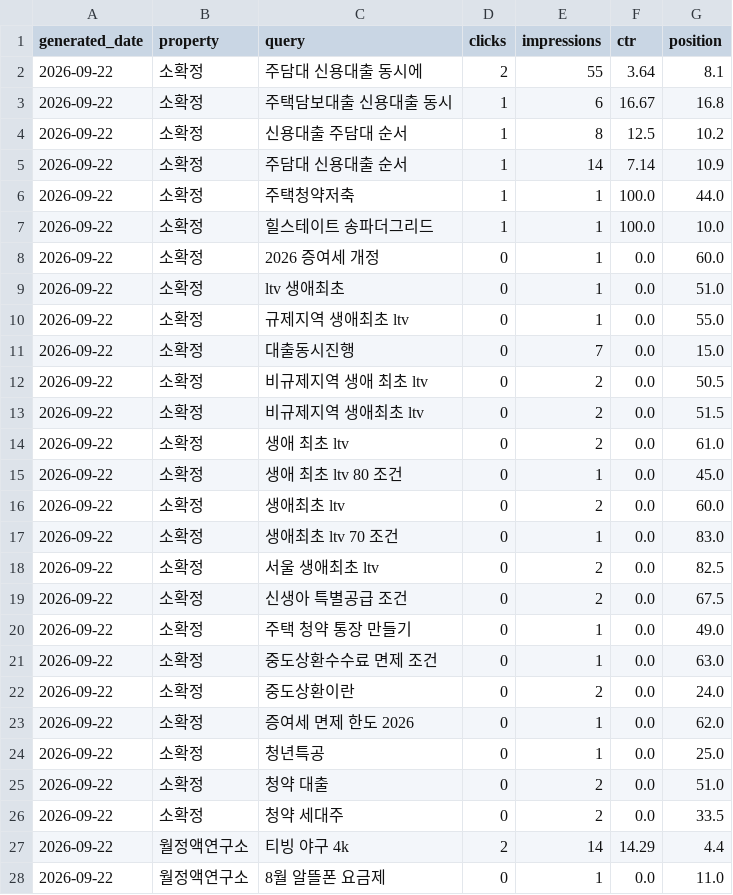
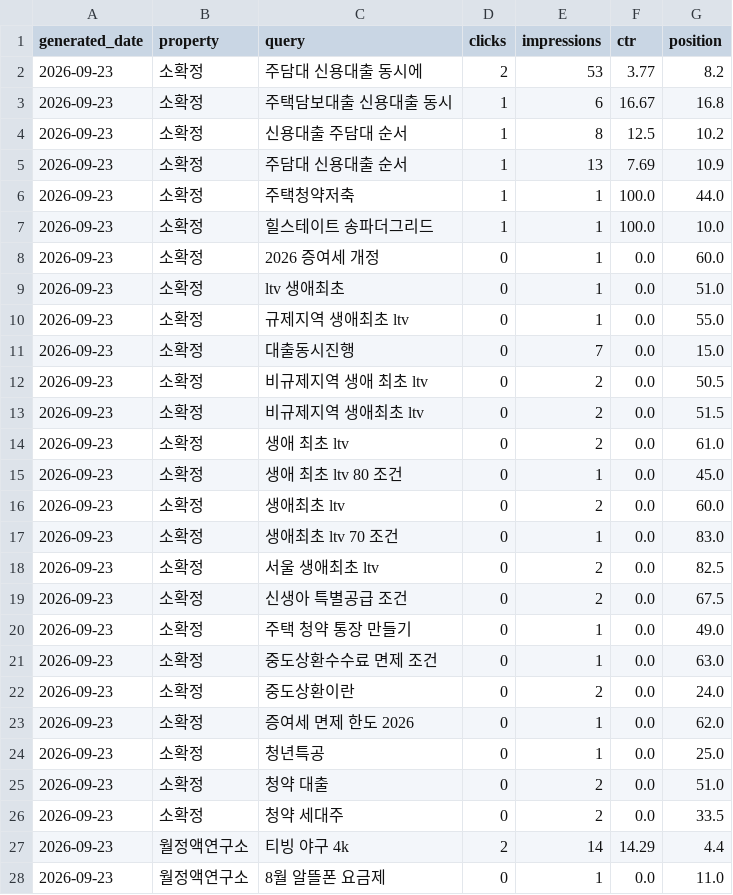
Before and after one commit to shincool/blog-seo-dashboard, a CSV file: results/top_queries.csv, drawn as a sheet; only a part is shown; the diff covers the shown part only.

```diff
--- a/results/top_queries.csv
+++ b/results/top_queries.csv
@@ -1,28 +1,28 @@
 generated_date,property,query,clicks,impressions,ctr,position
-2026-09-22,소확정,주담대 신용대출 동시에,2,55,3.64,8.1
-2026-09-22,소확정,주택담보대출 신용대출 동시,1,6,16.67,16.8
-2026-09-22,소확정,신용대출 주담대 순서,1,8,12.5,10.2
-2026-09-22,소확정,주담대 신용대출 순서,1,14,7.14,10.9
-2026-09-22,소확정,주택청약저축,1,1,100.0,44.0
-2026-09-22,소확정,힐스테이트 송파더그리드,1,1,100.0,10.0
-2026-09-22,소확정,2026 증여세 개정,0,1,0.0,60.0
-2026-09-22,소확정,ltv 생애최초,0,1,0.0,51.0
-2026-09-22,소확정,규제지역 생애최초 ltv,0,1,0.0,55.0
-2026-09-22,소확정,대출동시진행,0,7,0.0,15.0
-2026-09-22,소확정,비규제지역 생애 최초 ltv,0,2,0.0,50.5
-2026-09-22,소확정,비규제지역 생애최초 ltv,0,2,0.0,51.5
-2026-09-22,소확정,생애 최초 ltv,0,2,0.0,61.0
-2026-09-22,소확정,생애 최초 ltv 80 조건,0,1,0.0,45.0
-2026-09-22,소확정,생애최초 ltv,0,2,0.0,60.0
-2026-09-22,소확정,생애최초 ltv 70 조건,0,1,0.0,83.0
-2026-09-22,소확정,서울 생애최초 ltv,0,2,0.0,82.5
-2026-09-22,소확정,신생아 특별공급 조건,0,2,0.0,67.5
-2026-09-22,소확정,주택 청약 통장 만들기,0,1,0.0,49.0
-2026-09-22,소확정,중도상환수수료 면제 조건,0,1,0.0,63.0
-2026-09-22,소확정,중도상환이란,0,2,0.0,24.0
-2026-09-22,소확정,증여세 면제 한도 2026,0,1,0.0,62.0
-2026-09-22,소확정,청년특공,0,1,0.0,25.0
-2026-09-22,소확정,청약 대출,0,2,0.0,51.0
-2026-09-22,소확정,청약 세대주,0,2,0.0,33.5
-2026-09-22,월정액연구소,티빙 야구 4k,2,14,14.29,4.4
-2026-09-22,월정액연구소,8월 알뜰폰 요금제,0,1,0.0,11.0
+2026-09-23,소확정,주담대 신용대출 동시에,2,53,3.77,8.2
+2026-09-23,소확정,주택담보대출 신용대출 동시,1,6,16.67,16.8
+2026-09-23,소확정,신용대출 주담대 순서,1,8,12.5,10.2
+2026-09-23,소확정,주담대 신용대출 순서,1,13,7.69,10.9
+2026-09-23,소확정,주택청약저축,1,1,100.0,44.0
+2026-09-23,소확정,힐스테이트 송파더그리드,1,1,100.0,10.0
+2026-09-23,소확정,2026 증여세 개정,0,1,0.0,60.0
+2026-09-23,소확정,ltv 생애최초,0,1,0.0,51.0
+2026-09-23,소확정,규제지역 생애최초 ltv,0,1,0.0,55.0
+2026-09-23,소확정,대출동시진행,0,7,0.0,15.0
+2026-09-23,소확정,비규제지역 생애 최초 ltv,0,2,0.0,50.5
+2026-09-23,소확정,비규제지역 생애최초 ltv,0,2,0.0,51.5
+2026-09-23,소확정,생애 최초 ltv,0,2,0.0,61.0
+2026-09-23,소확정,생애 최초 ltv 80 조건,0,1,0.0,45.0
+2026-09-23,소확정,생애최초 ltv,0,2,0.0,60.0
+2026-09-23,소확정,생애최초 ltv 70 조건,0,1,0.0,83.0
+2026-09-23,소확정,서울 생애최초 ltv,0,2,0.0,82.5
+2026-09-23,소확정,신생아 특별공급 조건,0,2,0.0,67.5
+2026-09-23,소확정,주택 청약 통장 만들기,0,1,0.0,49.0
+2026-09-23,소확정,중도상환수수료 면제 조건,0,1,0.0,63.0
+2026-09-23,소확정,중도상환이란,0,2,0.0,24.0
+2026-09-23,소확정,증여세 면제 한도 2026,0,1,0.0,62.0
+2026-09-23,소확정,청년특공,0,1,0.0,25.0
+2026-09-23,소확정,청약 대출,0,2,0.0,51.0
+2026-09-23,소확정,청약 세대주,0,2,0.0,33.5
+2026-09-23,월정액연구소,티빙 야구 4k,2,14,14.29,4.4
+2026-09-23,월정액연구소,8월 알뜰폰 요금제,0,1,0.0,11.0
```
Also changed, not shown: 6 added rows and 26 edited cells elsewhere in this file, results/daily_summary.csv.
